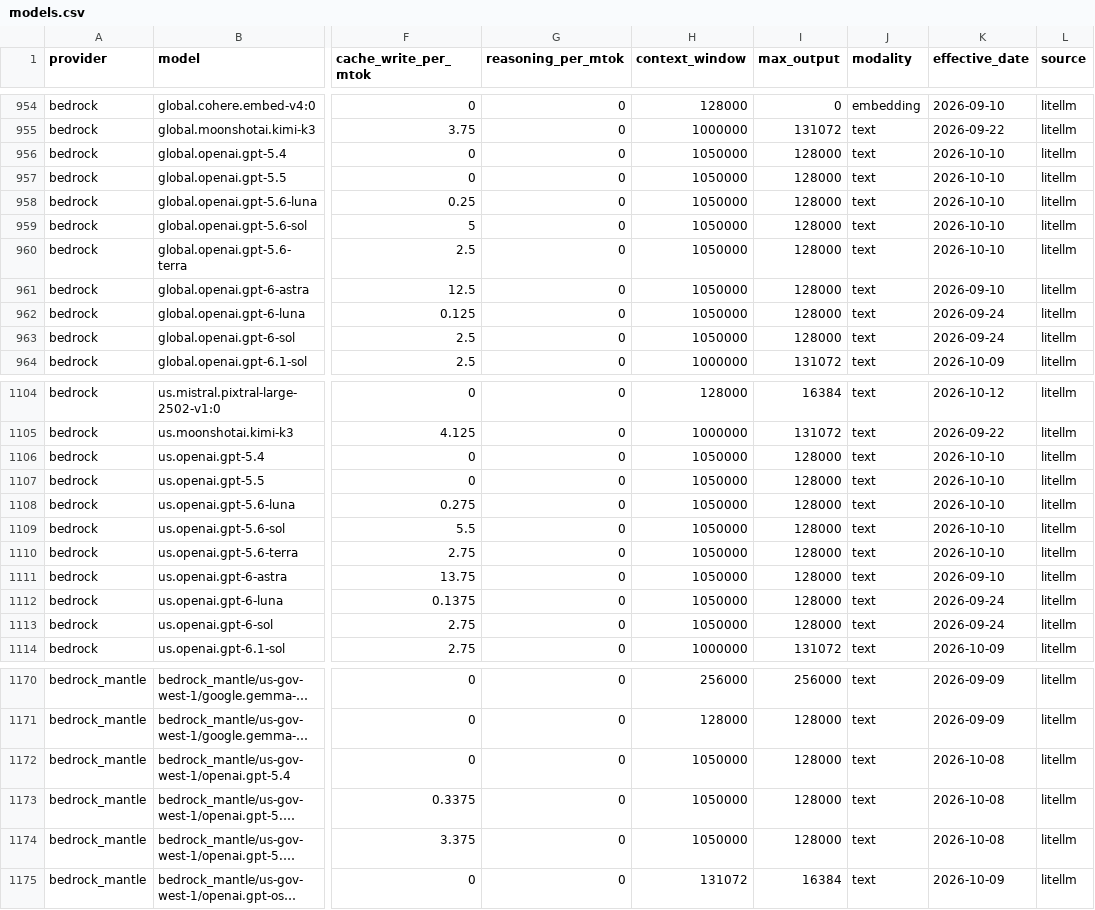
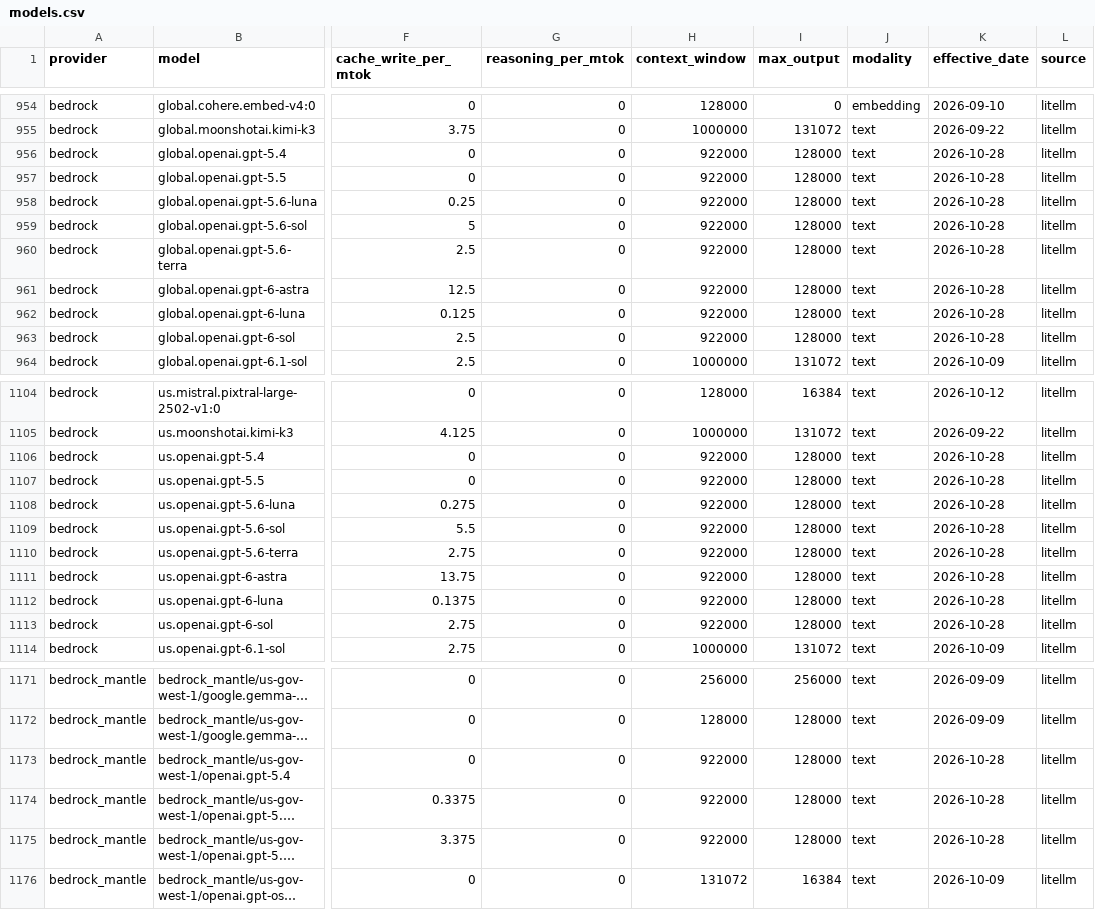
Before and after one commit to Kevinchamplin/mytokentracker-open-data, a CSV file: data/models.csv, drawn as a sheet; only a part is shown, gaps mark what is left out; long unchanged cells end in …; addresses are those after the commit; the diff covers the shown part only; the diff names each change by its address in the sheet, - before the commit and + after, or states it on an @@ line.

```diff
--- a/data/models.csv
+++ b/data/models.csv
-H956:H963 (context_window): 1050000
+H956:H963 (context_window): 922000
-K956:K960 (effective_date): 2026-10-10
+K956:K960 (effective_date): 2026-10-28
-K961 (effective_date): 2026-09-10
+K961 (effective_date): 2026-10-28
-K962:K963 (effective_date): 2026-09-24
+K962:K963 (effective_date): 2026-10-28
-H1106:H1113 (context_window): 1050000
+H1106:H1113 (context_window): 922000
-K1106:K1110 (effective_date): 2026-10-10
+K1106:K1110 (effective_date): 2026-10-28
-K1111 (effective_date): 2026-09-10
+K1111 (effective_date): 2026-10-28
-K1112:K1113 (effective_date): 2026-09-24
+K1112:K1113 (effective_date): 2026-10-28
-H1173:H1175 (context_window): 1050000
+H1173:H1175 (context_window): 922000
-K1173:K1175 (effective_date): 2026-10-08
+K1173:K1175 (effective_date): 2026-10-28
```
Also changed, not shown: 9 added rows and 26 edited cells elsewhere in this file, data/cost-index.csv, 4 other files.
